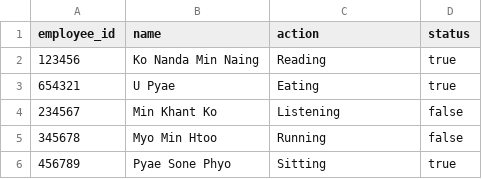
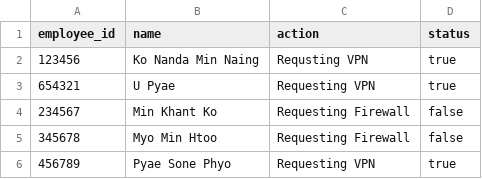
Before and after one commit to minkhantko-0/jsonforms-demo, a CSV file: sample_csv - Sheet1.csv, drawn as a sheet.

```diff
--- a/sample_csv - Sheet1.csv
+++ b/sample_csv - Sheet1.csv
@@ -1,6 +1,6 @@
 employee_id,name,action,status
-123456,Ko Nanda Min Naing,Reading,true
-654321,U Pyae,Eating,true
-234567,Min Khant Ko,Listening,false
-345678,Myo Min Htoo,Running,false
-456789,Pyae Sone Phyo,Sitting,true
+123456,Ko Nanda Min Naing,Requsting VPN,true
+654321,U Pyae,Requesting VPN,true
+234567,Min Khant Ko,Requesting Firewall,false
+345678,Myo Min Htoo,Requesting Firewall,false
+456789,Pyae Sone Phyo,Requesting VPN,true
```
Also changed, not shown: 10 other files.
